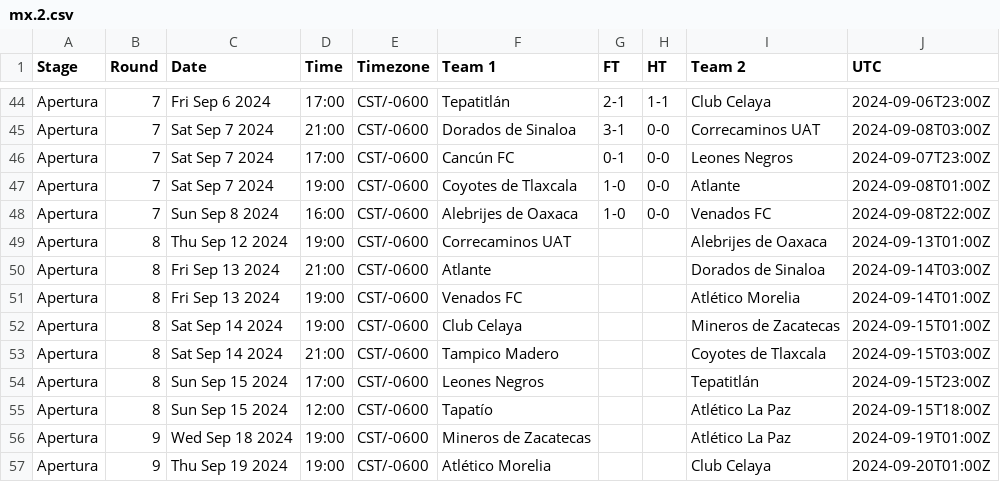
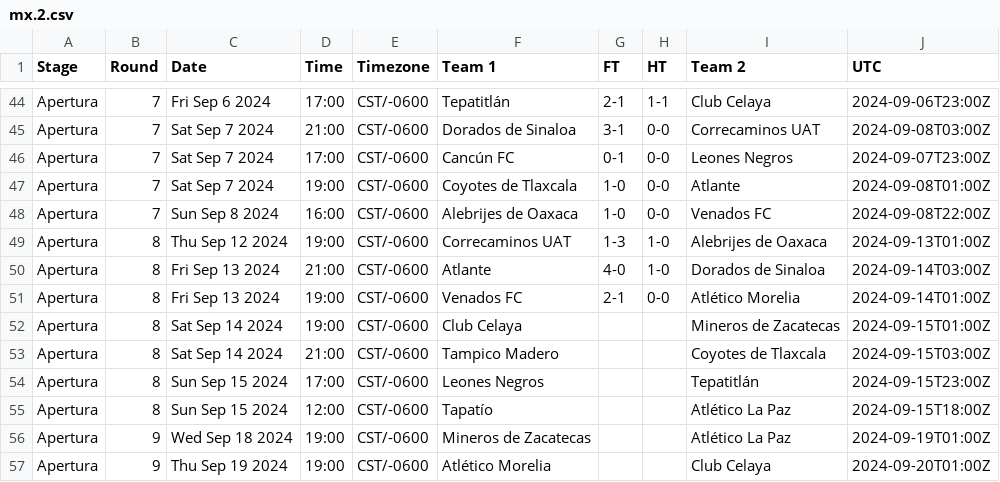
Before and after one commit to footballcsv/cache.wfb, a CSV file: 2024-25/mx.2.csv, drawn as a sheet; only a part is shown, gaps mark what is left out.

```diff
--- a/2024-25/mx.2.csv
+++ b/2024-25/mx.2.csv
@@ -48,5 +48,5 @@ Apertura,7,Sat Sep 7 2024,19:00,CST/-0600,Coyotes de Tlaxcala,1-0,0-0,Atlante,20
 Apertura,7,Sun Sep 8 2024,16:00,CST/-0600,Alebrijes de Oaxaca,1-0,0-0,Venados FC,2024-09-08T22:00Z
-Apertura,8,Thu Sep 12 2024,19:00,CST/-0600,Correcaminos UAT,,,Alebrijes de Oaxaca,2024-09-13T01:00Z
-Apertura,8,Fri Sep 13 2024,21:00,CST/-0600,Atlante,,,Dorados de Sinaloa,2024-09-14T03:00Z
-Apertura,8,Fri Sep 13 2024,19:00,CST/-0600,Venados FC,,,Atlético Morelia,2024-09-14T01:00Z
+Apertura,8,Thu Sep 12 2024,19:00,CST/-0600,Correcaminos UAT,1-3,1-0,Alebrijes de Oaxaca,2024-09-13T01:00Z
+Apertura,8,Fri Sep 13 2024,21:00,CST/-0600,Atlante,4-0,1-0,Dorados de Sinaloa,2024-09-14T03:00Z
+Apertura,8,Fri Sep 13 2024,19:00,CST/-0600,Venados FC,2-1,0-0,Atlético Morelia,2024-09-14T01:00Z
 Apertura,8,Sat Sep 14 2024,19:00,CST/-0600,Club Celaya,,,Mineros de Zacatecas,2024-09-15T01:00Z
```
Also changed, not shown: 2024/br.2.csv, 8 other files.
